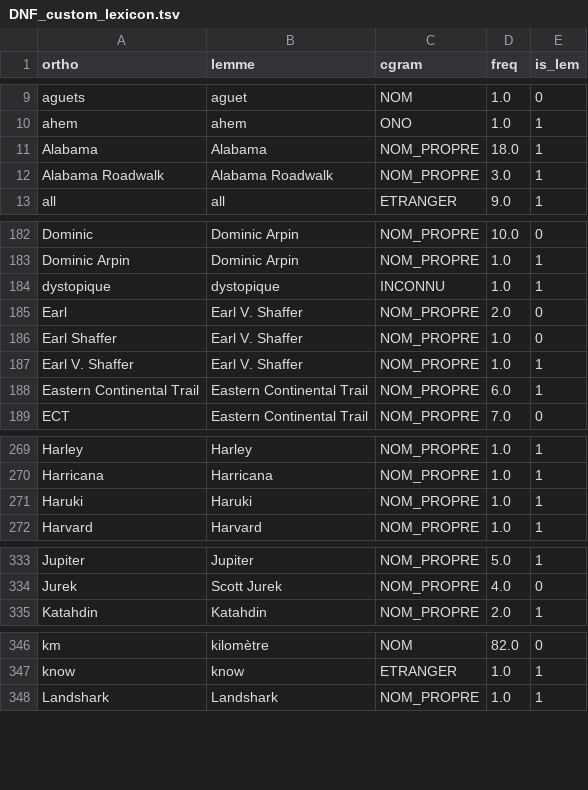
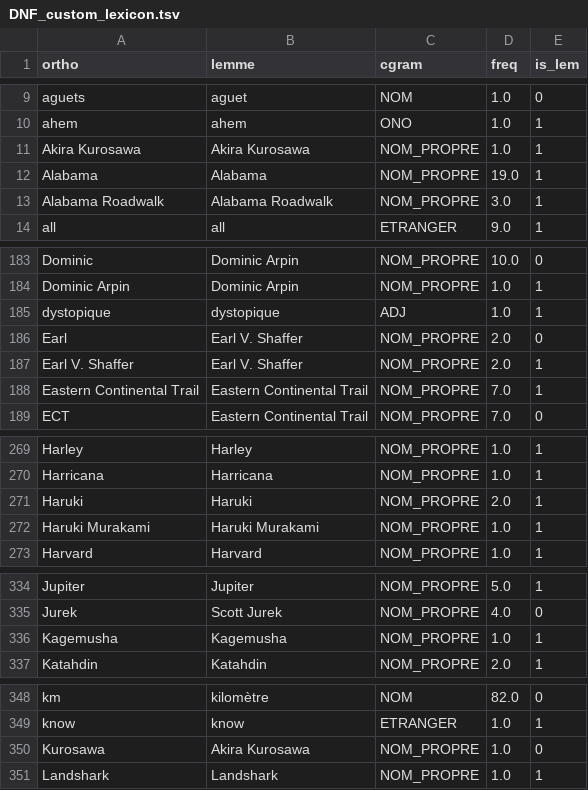
Before and after one commit to joanroch/french-repetition-checker, a TSV file: DNF_custom_lexicon.tsv, drawn as a sheet; only a part is shown, gaps mark what is left out; the diff covers the shown part only.

Commit message:
Mise à jour du lexique perso

```diff
--- a/DNF_custom_lexicon.tsv
+++ b/DNF_custom_lexicon.tsv
@@ -10,3 +10,4 @@ aguets	aguet	NOM	1.0	0
 ahem	ahem	ONO	1.0	1
-Alabama	Alabama	NOM_PROPRE	18.0	1
+Akira Kurosawa	Akira Kurosawa	NOM_PROPRE	1.0	1
+Alabama	Alabama	NOM_PROPRE	19.0	1
 Alabama Roadwalk	Alabama Roadwalk	NOM_PROPRE	3.0	1
@@ -183,7 +184,6 @@ Dominic	Dominic Arpin	NOM_PROPRE	10.0	0
 Dominic Arpin	Dominic Arpin	NOM_PROPRE	1.0	1
-dystopique	dystopique	INCONNU	1.0	1
+dystopique	dystopique	ADJ	1.0	1
 Earl	Earl V. Shaffer	NOM_PROPRE	2.0	0
-Earl  Shaffer	Earl V. Shaffer	NOM_PROPRE	1.0	0
-Earl V. Shaffer	Earl V. Shaffer	NOM_PROPRE	1.0	1
-Eastern Continental Trail	Eastern Continental Trail	NOM_PROPRE	6.0	1
+Earl V. Shaffer	Earl V. Shaffer	NOM_PROPRE	2.0	1
+Eastern Continental Trail	Eastern Continental Trail	NOM_PROPRE	7.0	1
 ECT	Eastern Continental Trail	NOM_PROPRE	7.0	0
@@ -270,3 +270,4 @@ Harley	Harley	NOM_PROPRE	1.0	1
 Harricana	Harricana	NOM_PROPRE	1.0	1
-Haruki	Haruki	NOM_PROPRE	1.0	1
+Haruki	Haruki	NOM_PROPRE	2.0	1
+Haruki Murakami	Haruki Murakami	NOM_PROPRE	1.0	1
 Harvard	Harvard	NOM_PROPRE	1.0	1
@@ -334,2 +335,3 @@ Jupiter	Jupiter	NOM_PROPRE	5.0	1
 Jurek	Scott Jurek	NOM_PROPRE	4.0	0
+Kagemusha	Kagemusha	NOM_PROPRE	1.0	1
 Katahdin	Katahdin	NOM_PROPRE	2.0	1
@@ -347,2 +349,3 @@ km	kilomètre	NOM	82.0	0
 know	know	ETRANGER	1.0	1
+Kurosawa	Akira Kurosawa	NOM_PROPRE	1.0	0
 Landshark	Landshark	NOM_PROPRE	1.0	1
```
Also changed, not shown: 2 added rows and 8 edited cells elsewhere in this file.
